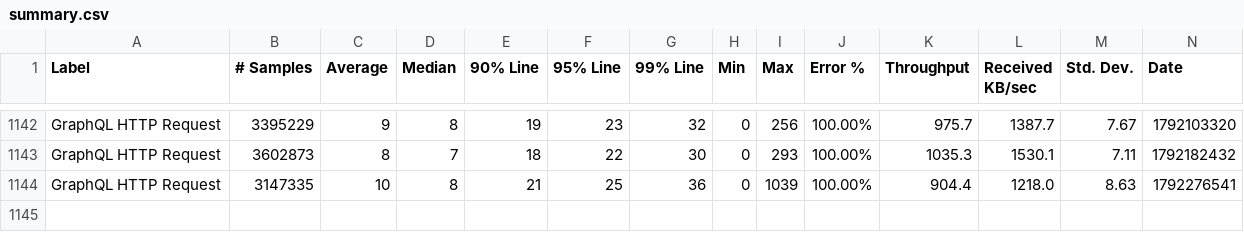
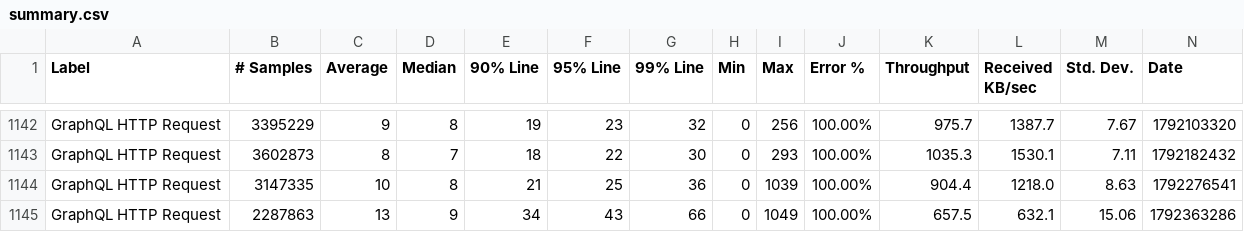
Before and after one commit to ballerina-platform/module-ballerina-graphql, a CSV file: load-tests/snowtooth/results/summary.csv, drawn as a sheet; only a part is shown, gaps mark what is left out; rows hold the shown columns only; the diff names each change by its address in the sheet, - before the commit and + after, or states it on an @@ line.

Commit message:
Update snowtooth test results on Sun Oct 18 22:42:01 UTC 2026

```diff
--- a/load-tests/snowtooth/results/summary.csv
+++ b/load-tests/snowtooth/results/summary.csv
+row 1145: GraphQL HTTP Request | 2287863 | 13 | 9 | 34 | 43 | 66 | 0 | 1049 | 100.00% | 657.5 | 632.1 | 15.06 | 1792363286
```
